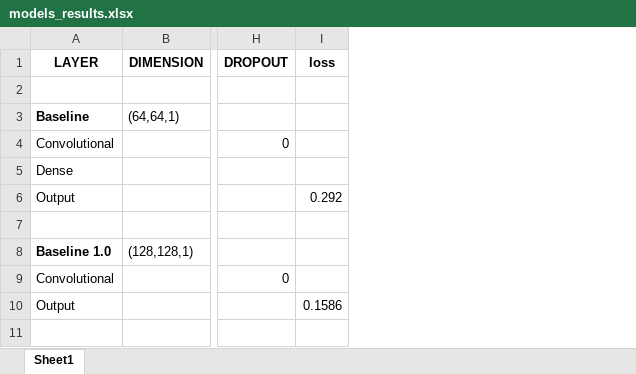
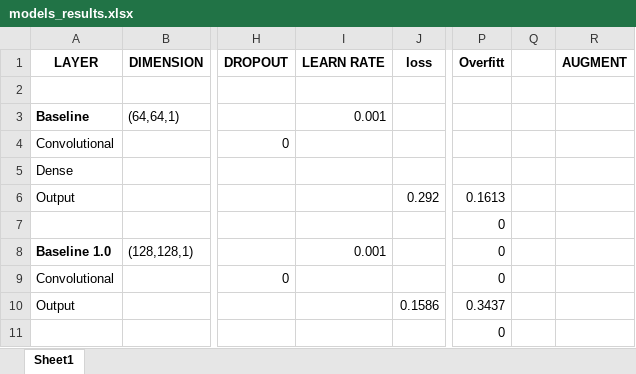
Before and after one commit to Enri98/cnn-muffin-chihuahua, an Excel workbook: models_results.xlsx, sheet Sheet1, drawn as a sheet; only a part is shown, gaps mark what is left out; values as stored, in another font and other column widths than the file's, no borders; conditional formats not drawn; the diff covers the shown part only; the diff names each change by its address in the sheet, - before the commit and + after, or states it on an @@ line.

Commit message:
Add files via upload

```diff
--- a/models_results.xlsx (sheet Sheet1)
+++ b/models_results.xlsx (sheet Sheet1)
+column I (LEARN RATE), rows 3-8: 0.001 |  |  |  |  | 0.001
+column P (Overfitt), rows 6-11: 0.1613 | 0 | 0 | 0 | 0.3437 | 0
+column Q, empty
+column R (AUGMENT), empty
```
Also changed, not shown: 29 added rows elsewhere in this sheet.
